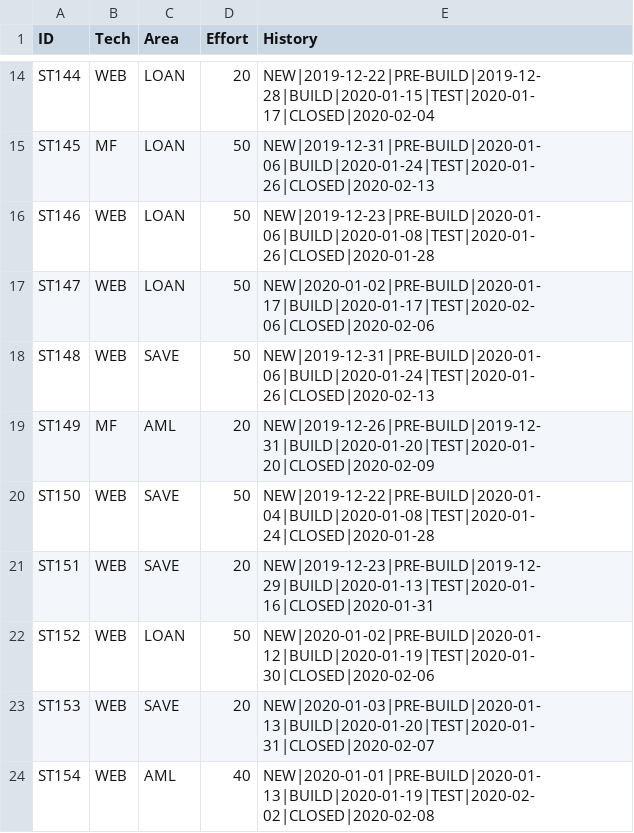
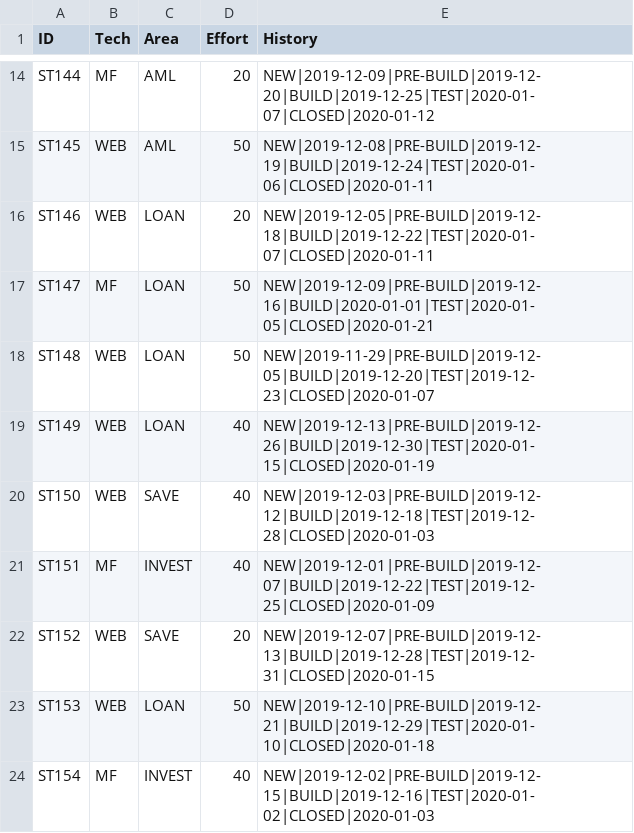
Before and after one commit to abhijitmajumdar2020/Test, a CSV file: DM/STORY.csv, drawn as a sheet; only a part is shown, gaps mark what is left out; the diff covers the shown part only; the diff names each change by its address in the sheet, - before the commit and + after, or states it on an @@ line.

```diff
--- a/DM/STORY.csv
+++ b/DM/STORY.csv
-B14 (Tech): WEB
+B14 (Tech): MF
-C14:C15 (Area): LOAN
+C14:C15 (Area): AML
-E14 (History): NEW|2019-12-22|PRE-BUILD|2019-12-28|BUILD|2020-01-15|TEST|2020-01-17|CLOSED|2020-02-04
+E14 (History): NEW|2019-12-09|PRE-BUILD|2019-12-20|BUILD|2019-12-25|TEST|2020-01-07|CLOSED|2020-01-12
-B15 (Tech): MF
+B15 (Tech): WEB
-E15 (History): NEW|2019-12-31|PRE-BUILD|2020-01-06|BUILD|2020-01-24|TEST|2020-01-26|CLOSED|2020-02-13
+E15 (History): NEW|2019-12-08|PRE-BUILD|2019-12-19|BUILD|2019-12-24|TEST|2020-01-06|CLOSED|2020-01-11
-D16 (Effort): 50
+D16 (Effort): 20
-E16 (History): NEW|2019-12-23|PRE-BUILD|2020-01-06|BUILD|2020-01-08|TEST|2020-01-26|CLOSED|2020-01-28
+E16 (History): NEW|2019-12-05|PRE-BUILD|2019-12-18|BUILD|2019-12-22|TEST|2020-01-07|CLOSED|2020-01-11
-B17 (Tech): WEB
+B17 (Tech): MF
-E17 (History): NEW|2020-01-02|PRE-BUILD|2020-01-17|BUILD|2020-01-17|TEST|2020-02-06|CLOSED|2020-02-06
+E17 (History): NEW|2019-12-09|PRE-BUILD|2019-12-16|BUILD|2020-01-01|TEST|2020-01-05|CLOSED|2020-01-21
-C18 (Area): SAVE
+C18 (Area): LOAN
-E18 (History): NEW|2019-12-31|PRE-BUILD|2020-01-06|BUILD|2020-01-24|TEST|2020-01-26|CLOSED|2020-02-13
+E18 (History): NEW|2019-11-29|PRE-BUILD|2019-12-05|BUILD|2019-12-20|TEST|2019-12-23|CLOSED|2020-01-07
-B19 (Tech): MF
+B19 (Tech): WEB
-C19 (Area): AML
+C19 (Area): LOAN
-D19 (Effort): 20
+D19 (Effort): 40
-E19 (History): NEW|2019-12-26|PRE-BUILD|2019-12-31|BUILD|2020-01-20|TEST|2020-01-20|CLOSED|2020-02-09
+E19 (History): NEW|2019-12-13|PRE-BUILD|2019-12-26|BUILD|2019-12-30|TEST|2020-01-15|CLOSED|2020-01-19
-D20 (Effort): 50
+D20 (Effort): 40
-E20 (History): NEW|2019-12-22|PRE-BUILD|2020-01-04|BUILD|2020-01-08|TEST|2020-01-24|CLOSED|2020-01-28
+E20 (History): NEW|2019-12-03|PRE-BUILD|2019-12-12|BUILD|2019-12-18|TEST|2019-12-28|CLOSED|2020-01-03
-B21 (Tech): WEB
+B21 (Tech): MF
-C21 (Area): SAVE
+C21 (Area): INVEST
-D21 (Effort): 20
+D21 (Effort): 40
-E21 (History): NEW|2019-12-23|PRE-BUILD|2019-12-29|BUILD|2020-01-13|TEST|2020-01-16|CLOSED|2020-01-31
+E21 (History): NEW|2019-12-01|PRE-BUILD|2019-12-07|BUILD|2019-12-22|TEST|2019-12-25|CLOSED|2020-01-09
-C22 (Area): LOAN
+C22 (Area): SAVE
-D22 (Effort): 50
+D22 (Effort): 20
-E22 (History): NEW|2020-01-02|PRE-BUILD|2020-01-12|BUILD|2020-01-19|TEST|2020-01-30|CLOSED|2020-02-06
+E22 (History): NEW|2019-12-07|PRE-BUILD|2019-12-13|BUILD|2019-12-28|TEST|2019-12-31|CLOSED|2020-01-15
-C23 (Area): SAVE
+C23 (Area): LOAN
-D23 (Effort): 20
+D23 (Effort): 50
-E23 (History): NEW|2020-01-03|PRE-BUILD|2020-01-13|BUILD|2020-01-20|TEST|2020-01-31|CLOSED|2020-02-07
+E23 (History): NEW|2019-12-10|PRE-BUILD|2019-12-21|BUILD|2019-12-29|TEST|2020-01-10|CLOSED|2020-01-18
-B24 (Tech): WEB
+B24 (Tech): MF
-C24 (Area): AML
+C24 (Area): INVEST
-E24 (History): NEW|2020-01-01|PRE-BUILD|2020-01-13|BUILD|2020-01-19|TEST|2020-02-02|CLOSED|2020-02-08
+E24 (History): NEW|2019-12-02|PRE-BUILD|2019-12-15|BUILD|2019-12-16|TEST|2020-01-02|CLOSED|2020-01-03
```
Also changed, not shown: 72 edited cells elsewhere in this file.
